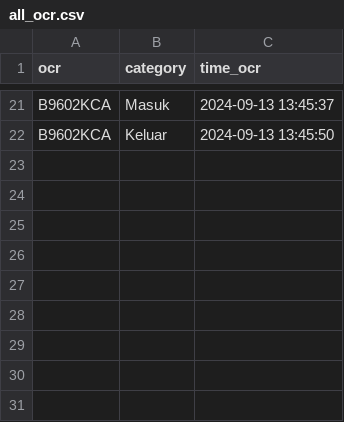
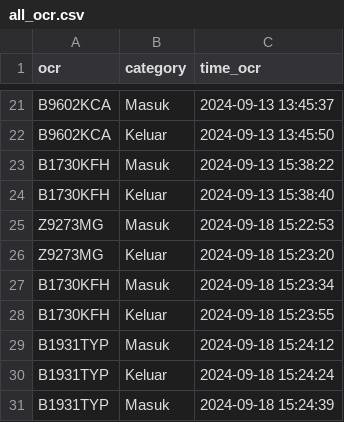
Before and after one commit to rocery/ocr_plate, a CSV file: img_ocr/ocr/all_ocr.csv, drawn as a sheet; only a part is shown, gaps mark what is left out; the diff names each change by its address in the sheet, - before the commit and + after, or states it on an @@ line.

```diff
--- a/img_ocr/ocr/all_ocr.csv
+++ b/img_ocr/ocr/all_ocr.csv
+row 23: B1730KFH | Masuk | 2024-09-13 15:38:22
+row 24: B1730KFH | Keluar | 2024-09-13 15:38:40
+row 25: Z9273MG | Masuk | 2024-09-18 15:22:53
+row 26: Z9273MG | Keluar | 2024-09-18 15:23:20
+row 27: B1730KFH | Masuk | 2024-09-18 15:23:34
+row 28: B1730KFH | Keluar | 2024-09-18 15:23:55
+row 29: B1931TYP | Masuk | 2024-09-18 15:24:12
+row 30: B1931TYP | Keluar | 2024-09-18 15:24:24
+row 31: B1931TYP | Masuk | 2024-09-18 15:24:39
```
Also changed, not shown: img_ocr/ocr/2024-09-13/2024-09-13.csv, img_ocr/upload.csv, 22 other files.
